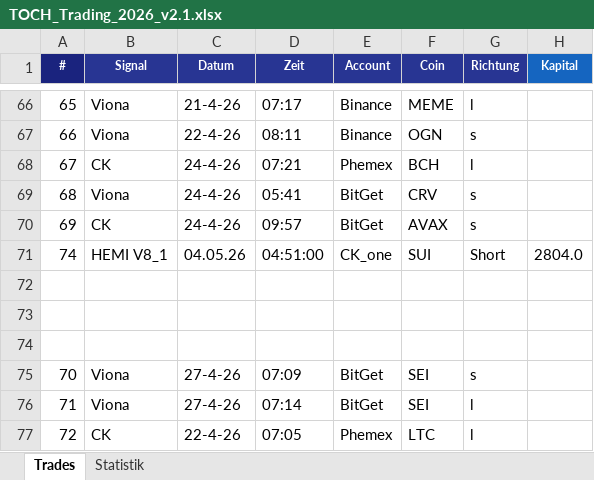
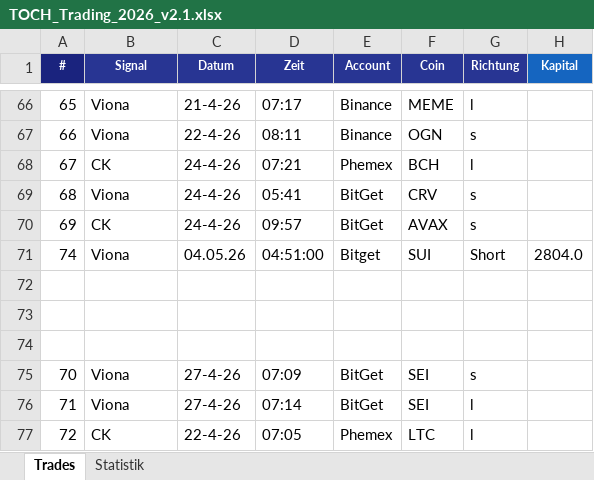
Before and after one commit to chrisy05/KOCH-Trading, an Excel workbook: TOCH_Trading_2026_v2.1.xlsx, sheet Trades, drawn as a sheet; only a part is shown, gaps mark what is left out; values as stored, in another font and other column widths than the file's, no borders; the diff names each change by its address in the sheet, - before the commit and + after, or states it on an @@ line.

```diff
--- a/TOCH_Trading_2026_v2.1.xlsx (sheet Trades)
+++ b/TOCH_Trading_2026_v2.1.xlsx (sheet Trades)
-B71 (Signal): HEMI V8_1
+B71 (Signal): Viona
-E71 (Account): CK_one
+E71 (Account): Bitget
```
